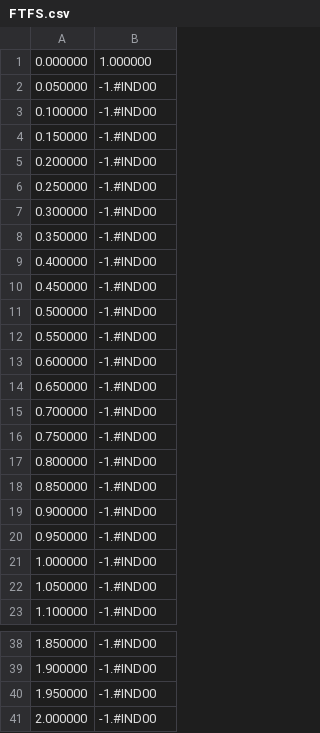
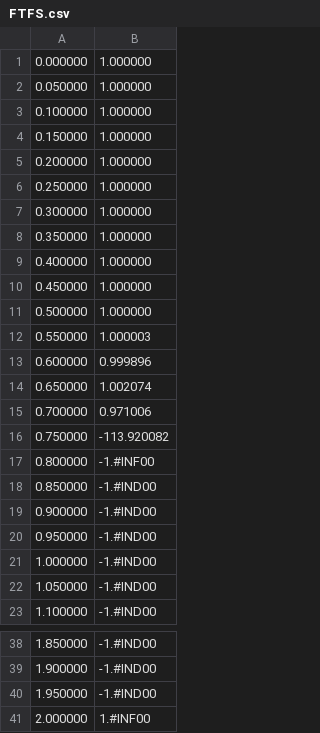
Before and after one commit to sachiniitbae/CFD-Code, a CSV file: 1D_NonLinear_Advection_Equation/FTFS.csv, drawn as a sheet; only a part is shown, gaps mark what is left out.

```diff
--- a/1D_NonLinear_Advection_Equation/FTFS.csv
+++ b/1D_NonLinear_Advection_Equation/FTFS.csv
@@ -1,18 +1,18 @@
 0.000000,1.000000
-0.050000,-1.#IND00
-0.100000,-1.#IND00
-0.150000,-1.#IND00
-0.200000,-1.#IND00
-0.250000,-1.#IND00
-0.300000,-1.#IND00
-0.350000,-1.#IND00
-0.400000,-1.#IND00
-0.450000,-1.#IND00
-0.500000,-1.#IND00
-0.550000,-1.#IND00
-0.600000,-1.#IND00
-0.650000,-1.#IND00
-0.700000,-1.#IND00
-0.750000,-1.#IND00
-0.800000,-1.#IND00
+0.050000,1.000000
+0.100000,1.000000
+0.150000,1.000000
+0.200000,1.000000
+0.250000,1.000000
+0.300000,1.000000
+0.350000,1.000000
+0.400000,1.000000
+0.450000,1.000000
+0.500000,1.000000
+0.550000,1.000003
+0.600000,0.999896
+0.650000,1.002074
+0.700000,0.971006
+0.750000,-113.920082
+0.800000,-1.#INF00
 0.850000,-1.#IND00
@@ -40,2 +40,2 @@
 1.950000,-1.#IND00
-2.000000,-1.#IND00
+2.000000,1.#INF00
```
Also changed, not shown: 1D_Linear_Advectiton_Equation/FTBS.csv, 1D_Linear_Advectiton_Equation/FTCS.csv, 18 other files.
